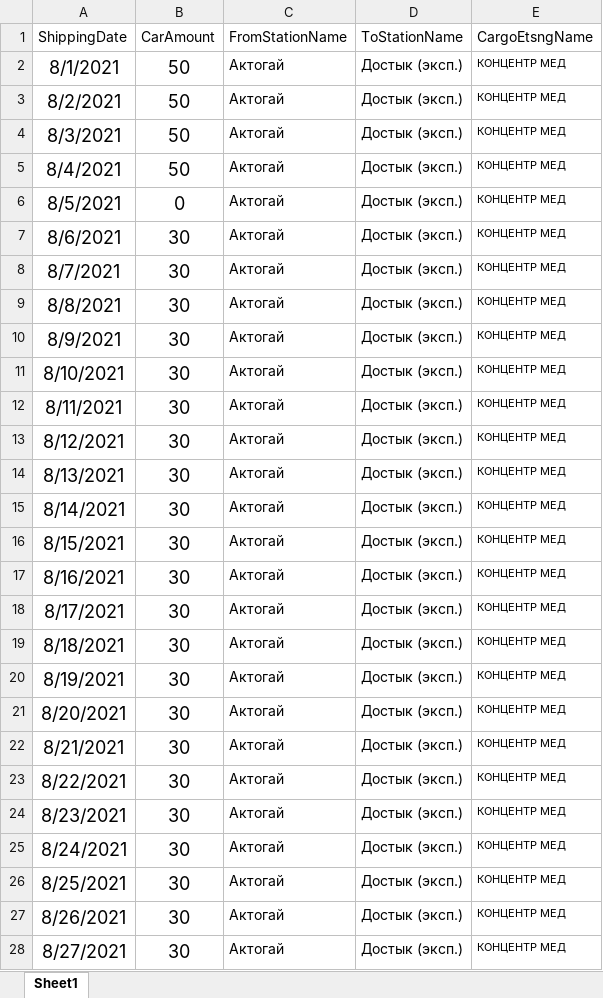
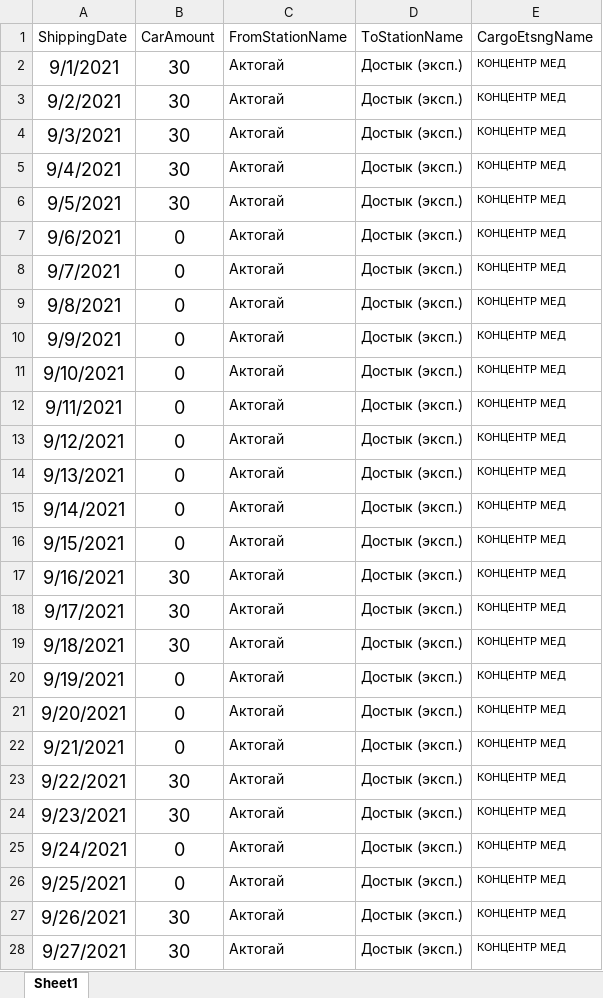
Before and after one commit to Khakim0508/Azurite_Analytics, an Excel workbook: src/algorithms/plan_fact_module/KAL.xlsx, sheet Sheet1, drawn as a sheet; only a part is shown; values as stored, in another font and other column widths than the file's, no borders; the diff covers the shown part only; the diff names each change by its address in the sheet, - before the commit and + after, or states it on an @@ line.

```diff
--- a/src/algorithms/plan_fact_module/KAL.xlsx (sheet Sheet1)
+++ b/src/algorithms/plan_fact_module/KAL.xlsx (sheet Sheet1)
-A2 (ShippingDate): 8/1/2021
+A2 (ShippingDate): 9/1/2021
-B2:B5 (CarAmount): 50
+B2:B5 (CarAmount): 30
-A3 (ShippingDate): 8/2/2021
+A3 (ShippingDate): 9/2/2021
-A4 (ShippingDate): 8/3/2021
+A4 (ShippingDate): 9/3/2021
-A5 (ShippingDate): 8/4/2021
+A5 (ShippingDate): 9/4/2021
-A6 (ShippingDate): 8/5/2021
+A6 (ShippingDate): 9/5/2021
-B6 (CarAmount): 0
+B6 (CarAmount): 30
-A7 (ShippingDate): 8/6/2021
+A7 (ShippingDate): 9/6/2021
-B7:B16 (CarAmount): 30
+B7:B16 (CarAmount): 0
-A8 (ShippingDate): 8/7/2021
+A8 (ShippingDate): 9/7/2021
-A9 (ShippingDate): 8/8/2021
+A9 (ShippingDate): 9/8/2021
-A10 (ShippingDate): 8/9/2021
+A10 (ShippingDate): 9/9/2021
-A11 (ShippingDate): 8/10/2021
+A11 (ShippingDate): 9/10/2021
-A12 (ShippingDate): 8/11/2021
+A12 (ShippingDate): 9/11/2021
-A13 (ShippingDate): 8/12/2021
+A13 (ShippingDate): 9/12/2021
-A14 (ShippingDate): 8/13/2021
+A14 (ShippingDate): 9/13/2021
-A15 (ShippingDate): 8/14/2021
+A15 (ShippingDate): 9/14/2021
-A16 (ShippingDate): 8/15/2021
+A16 (ShippingDate): 9/15/2021
-A17 (ShippingDate): 8/16/2021
+A17 (ShippingDate): 9/16/2021
-A18 (ShippingDate): 8/17/2021
+A18 (ShippingDate): 9/17/2021
-A19 (ShippingDate): 8/18/2021
+A19 (ShippingDate): 9/18/2021
-A20 (ShippingDate): 8/19/2021
+A20 (ShippingDate): 9/19/2021
-B20:B22 (CarAmount): 30
+B20:B22 (CarAmount): 0
-A21 (ShippingDate): 8/20/2021
+A21 (ShippingDate): 9/20/2021
-A22 (ShippingDate): 8/21/2021
+A22 (ShippingDate): 9/21/2021
-A23 (ShippingDate): 8/22/2021
+A23 (ShippingDate): 9/22/2021
-A24 (ShippingDate): 8/23/2021
+A24 (ShippingDate): 9/23/2021
-A25 (ShippingDate): 8/24/2021
+A25 (ShippingDate): 9/24/2021
-B25:B26 (CarAmount): 30
+B25:B26 (CarAmount): 0
-A26 (ShippingDate): 8/25/2021
+A26 (ShippingDate): 9/25/2021
-A27 (ShippingDate): 8/26/2021
+A27 (ShippingDate): 9/26/2021
-A28 (ShippingDate): 8/27/2021
+A28 (ShippingDate): 9/27/2021
```
Also changed, not shown: 29 added rows, 2 removed rows and 6 edited cells elsewhere in this sheet, src/algorithms/plan_fact_module/BMZ.xlsx, src/algorithms/plan_fact_module/KBL.xlsx, 9 other files.
